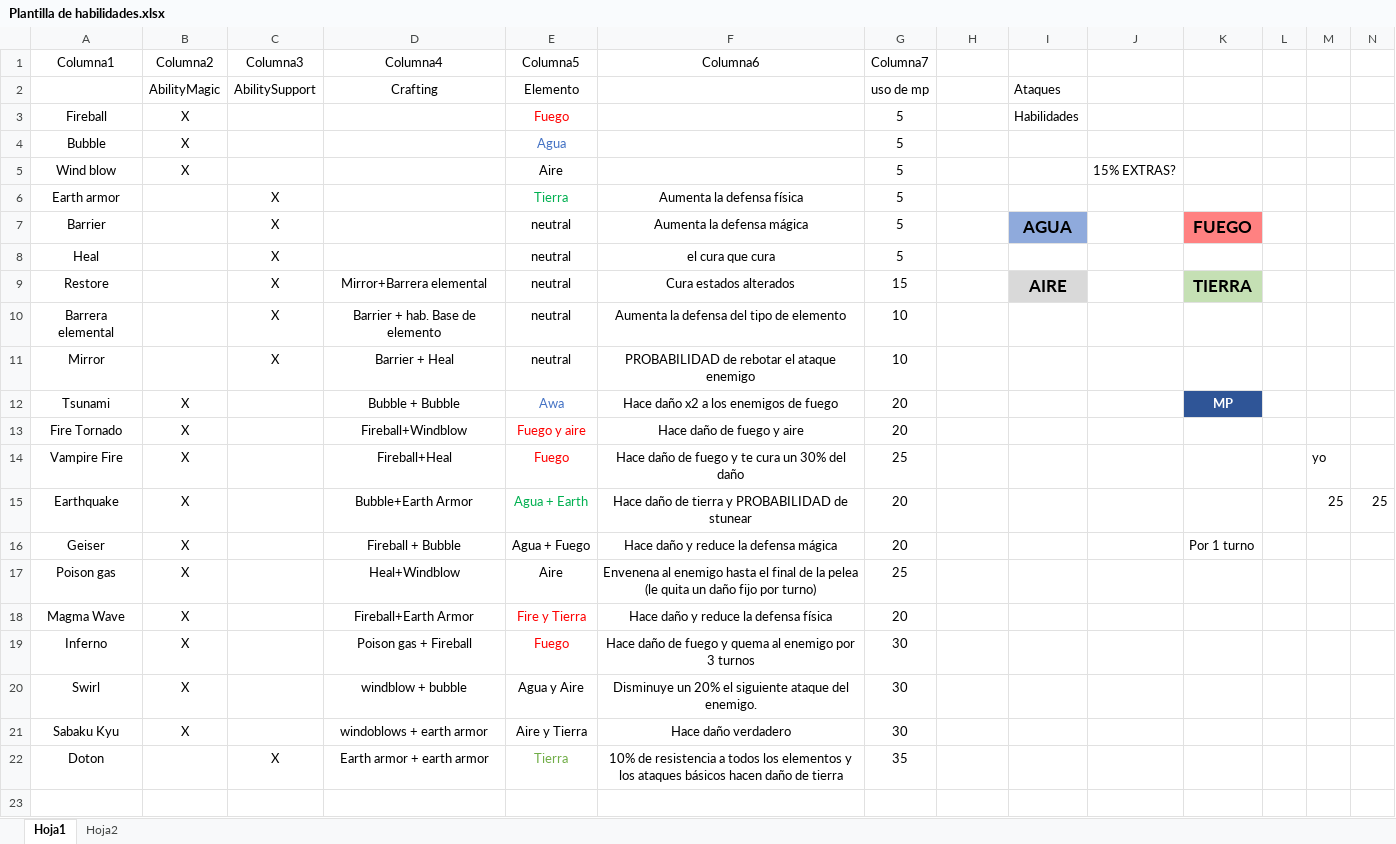
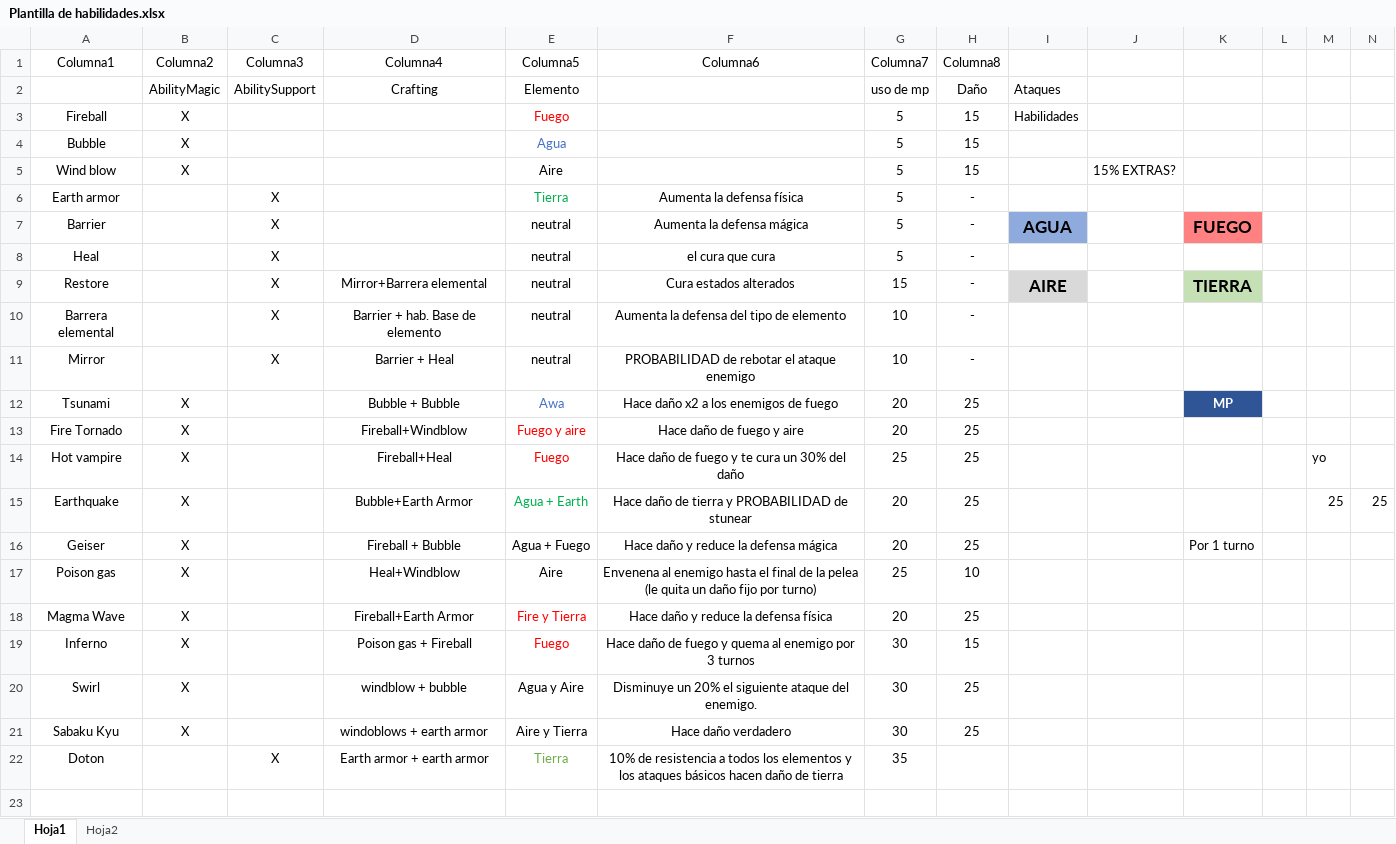
Before and after one commit to Lucasanche/Turn-based-RPG, an Excel workbook: Plantilla de habilidades.xlsx, sheet Hoja1, drawn as a sheet; only a part is shown; values as stored, in another font and other column widths than the file's, no borders; charts and pictures and table styles not drawn; the diff names each change by its address in the sheet, - before the commit and + after, or states it on an @@ line.

Commit message:
mas habilidades jeje

```diff
--- a/Plantilla de habilidades.xlsx (sheet Hoja1)
+++ b/Plantilla de habilidades.xlsx (sheet Hoja1)
-H1: (empty)
+H1: Columna8
-H2 (Columna8): (empty)
+H2 (Columna8): Daño
-H3:H5 (Columna8): (empty)
+H3:H5 (Columna8): 15
-H6:H11 (Columna8): (empty)
+H6:H11 (Columna8): -
-H12:H16 (Columna8): (empty)
+H12:H16 (Columna8): 25
-A14 (Columna1): Vampire Fire
+A14 (Columna1): Hot vampire
-H17 (Columna8): (empty)
+H17 (Columna8): 10
-H18 (Columna8): (empty)
+H18 (Columna8): 25
-H19 (Columna8): (empty)
+H19 (Columna8): 15
-H20:H21 (Columna8): (empty)
+H20:H21 (Columna8): 25
```
Also changed, not shown: 2 other files.
